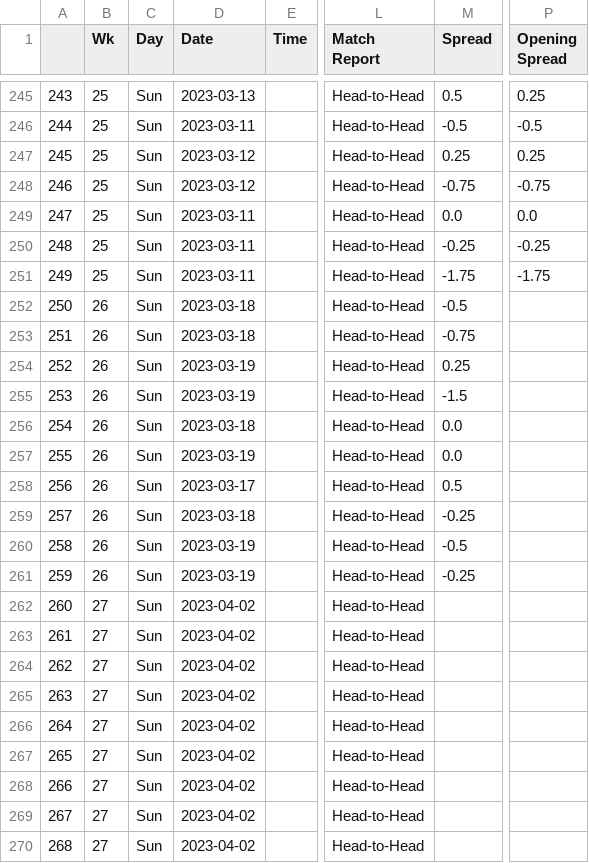
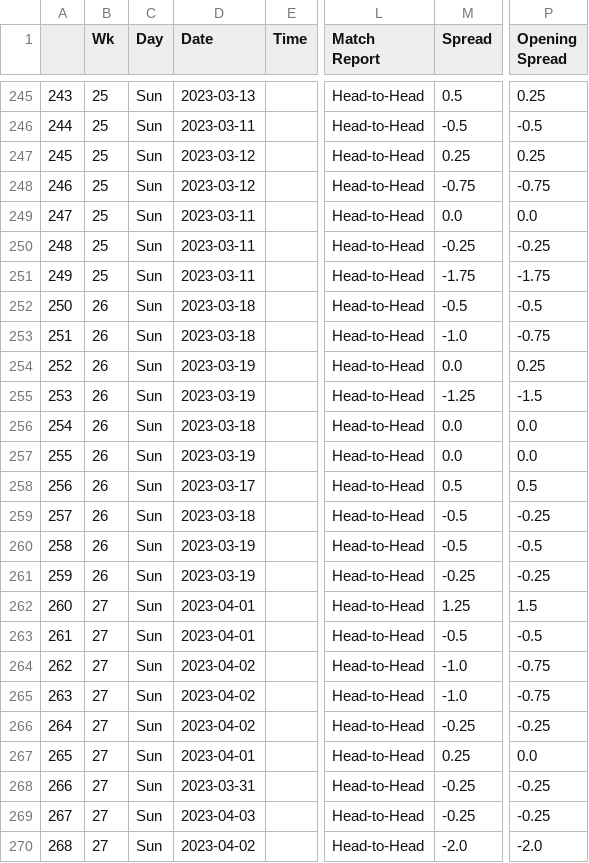
Before and after one commit to ZeNoonan/premier_league, a CSV file: la_liga_odds_2022_2023.csv, drawn as a sheet; only a part is shown, gaps mark what is left out; the diff covers the shown part only; the diff names each change by its address in the sheet, - before the commit and + after, or states it on an @@ line.

```diff
--- a/la_liga_odds_2022_2023.csv
+++ b/la_liga_odds_2022_2023.csv
-P252 (Opening Spread): (empty)
+P252 (Opening Spread): -0.5
-M253 (Spread): -0.75
+M253 (Spread): -1.0
-P253 (Opening Spread): (empty)
+P253 (Opening Spread): -0.75
-M254 (Spread): 0.25
+M254 (Spread): 0.0
-P254 (Opening Spread): (empty)
+P254 (Opening Spread): 0.25
-M255 (Spread): -1.5
+M255 (Spread): -1.25
-P255 (Opening Spread): (empty)
+P255 (Opening Spread): -1.5
-P256:P257 (Opening Spread): (empty)
+P256:P257 (Opening Spread): 0.0
-P258 (Opening Spread): (empty)
+P258 (Opening Spread): 0.5
-M259 (Spread): -0.25
+M259 (Spread): -0.5
-P259 (Opening Spread): (empty)
+P259 (Opening Spread): -0.25
-P260 (Opening Spread): (empty)
+P260 (Opening Spread): -0.5
-P261 (Opening Spread): (empty)
+P261 (Opening Spread): -0.25
-D262:D263 (Date): 2023-04-02
+D262:D263 (Date): 2023-04-01
-M262 (Spread): (empty)
+M262 (Spread): 1.25
-P262 (Opening Spread): (empty)
+P262 (Opening Spread): 1.5
-M263 (Spread): (empty)
+M263 (Spread): -0.5
-P263 (Opening Spread): (empty)
+P263 (Opening Spread): -0.5
-M264:M265 (Spread): (empty)
+M264:M265 (Spread): -1.0
-P264:P265 (Opening Spread): (empty)
+P264:P265 (Opening Spread): -0.75
-M266 (Spread): (empty)
+M266 (Spread): -0.25
-P266 (Opening Spread): (empty)
+P266 (Opening Spread): -0.25
-D267 (Date): 2023-04-02
+D267 (Date): 2023-04-01
-M267 (Spread): (empty)
+M267 (Spread): 0.25
-P267 (Opening Spread): (empty)
+P267 (Opening Spread): 0.0
-D268 (Date): 2023-04-02
+D268 (Date): 2023-03-31
-M268:M269 (Spread): (empty)
+M268:M269 (Spread): -0.25
-P268:P269 (Opening Spread): (empty)
+P268:P269 (Opening Spread): -0.25
-D269 (Date): 2023-04-02
+D269 (Date): 2023-04-03
-M270 (Spread): (empty)
+M270 (Spread): -2.0
-P270 (Opening Spread): (empty)
+P270 (Opening Spread): -2.0
```
Also changed, not shown: 45 edited cells elsewhere in this file, 1 other file.
